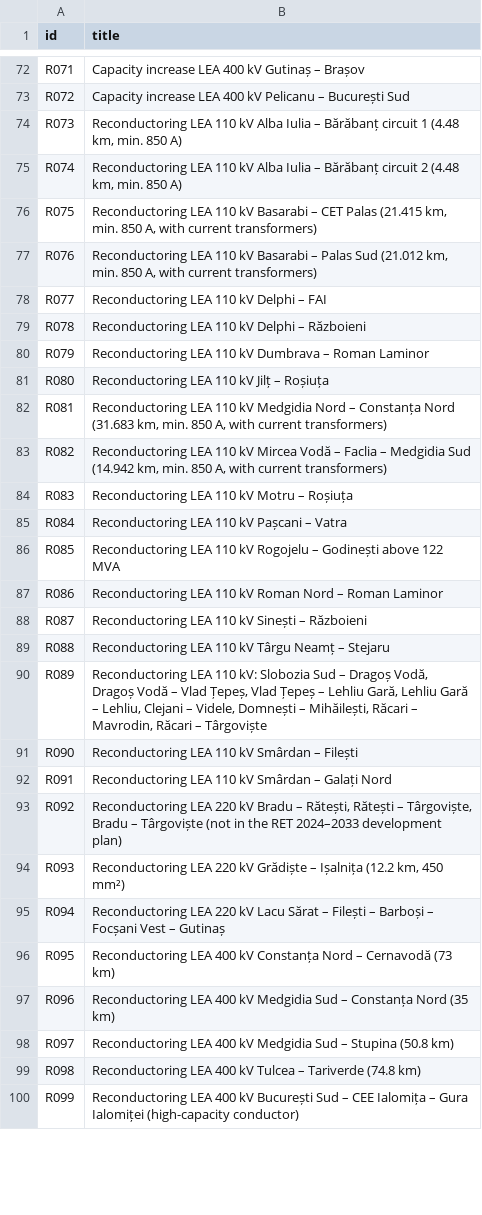
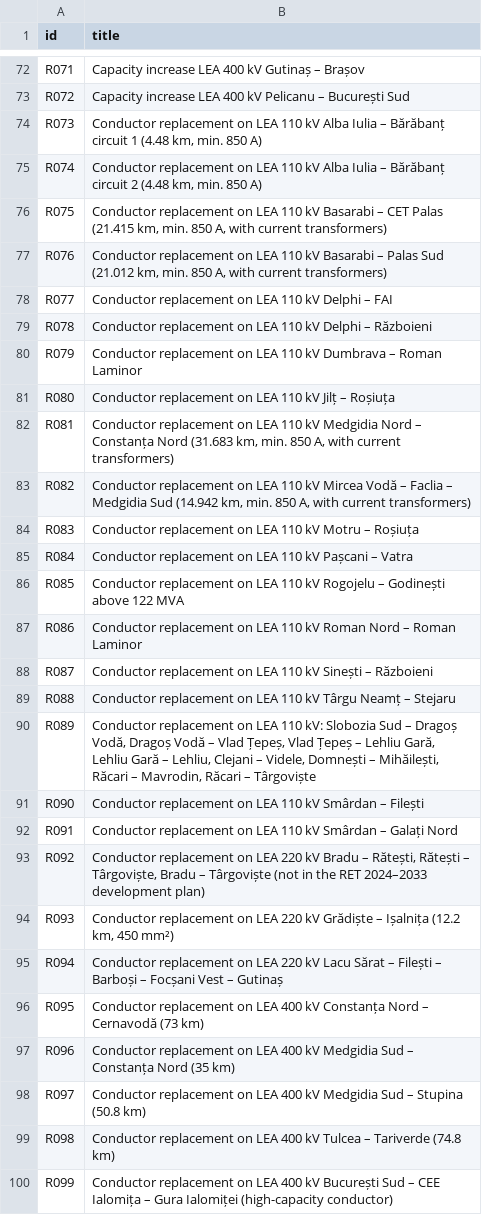
Before and after one commit to matand299/romania-power-map, a CSV file: data/source/reinforcements/titles_en.csv, drawn as a sheet; only a part is shown, gaps mark what is left out; the diff covers the shown part only.

```diff
--- a/data/source/reinforcements/titles_en.csv
+++ b/data/source/reinforcements/titles_en.csv
@@ -73,28 +73,28 @@ R071,Capacity increase LEA 400 kV Gutinaș – Brașov
 R072,Capacity increase LEA 400 kV Pelicanu – București Sud
-R073,"Reconductoring LEA 110 kV Alba Iulia – Bărăbanț circuit 1 (4.48 km, min. 850 A)"
-R074,"Reconductoring LEA 110 kV Alba Iulia – Bărăbanț circuit 2 (4.48 km, min. 850 A)"
-R075,"Reconductoring LEA 110 kV Basarabi – CET Palas (21.415 km, min. 850 A, with current transformers)"
-R076,"Reconductoring LEA 110 kV Basarabi – Palas Sud (21.012 km, min. 850 A, with current transformers)"
-R077,Reconductoring LEA 110 kV Delphi – FAI
-R078,Reconductoring LEA 110 kV Delphi – Războieni
-R079,Reconductoring LEA 110 kV Dumbrava – Roman Laminor
-R080,Reconductoring LEA 110 kV Jilț – Roșiuța
-R081,"Reconductoring LEA 110 kV Medgidia Nord – Constanța Nord (31.683 km, min. 850 A, with current transformers)"
-R082,"Reconductoring LEA 110 kV Mircea Vodă – Faclia – Medgidia Sud (14.942 km, min. 850 A, with current transformers)"
-R083,Reconductoring LEA 110 kV Motru – Roșiuța
-R084,Reconductoring LEA 110 kV Pașcani – Vatra
-R085,Reconductoring LEA 110 kV Rogojelu – Godinești above 122 MVA
-R086,Reconductoring LEA 110 kV Roman Nord – Roman Laminor
-R087,Reconductoring LEA 110 kV Sinești – Războieni
-R088,Reconductoring LEA 110 kV Târgu Neamț – Stejaru
-R089,"Reconductoring LEA 110 kV: Slobozia Sud – Dragoș Vodă, Dragoș Vodă – Vlad Țepeș, Vlad Țepeș – Lehliu Gară, Lehliu Gară – Lehliu, Clejani – Videle, Domnești – Mihăilești, Răcari – Mavrodin, Răcari – Târgoviște"
-R090,Reconductoring LEA 110 kV Smârdan – Filești
-R091,Reconductoring LEA 110 kV Smârdan – Galați Nord
-R092,"Reconductoring LEA 220 kV Bradu – Rătești, Rătești – Târgoviște, Bradu – Târgoviște (not in the RET 2024–2033 development plan)"
-R093,"Reconductoring LEA 220 kV Grădiște – Ișalnița (12.2 km, 450 mm²)"
-R094,Reconductoring LEA 220 kV Lacu Sărat – Filești – Barboși – Focșani Vest – Gutinaș
-R095,Reconductoring LEA 400 kV Constanța Nord – Cernavodă (73 km)
-R096,Reconductoring LEA 400 kV Medgidia Sud – Constanța Nord (35 km)
-R097,Reconductoring LEA 400 kV Medgidia Sud – Stupina (50.8 km)
-R098,Reconductoring LEA 400 kV Tulcea – Tariverde (74.8 km)
-R099,Reconductoring LEA 400 kV București Sud – CEE Ialomița – Gura Ialomiței (high-capacity conductor)
+R073,"Conductor replacement on LEA 110 kV Alba Iulia – Bărăbanț circuit 1 (4.48 km, min. 850 A)"
+R074,"Conductor replacement on LEA 110 kV Alba Iulia – Bărăbanț circuit 2 (4.48 km, min. 850 A)"
+R075,"Conductor replacement on LEA 110 kV Basarabi – CET Palas (21.415 km, min. 850 A, with current transformers)"
+R076,"Conductor replacement on LEA 110 kV Basarabi – Palas Sud (21.012 km, min. 850 A, with current transformers)"
+R077,Conductor replacement on LEA 110 kV Delphi – FAI
+R078,Conductor replacement on LEA 110 kV Delphi – Războieni
+R079,Conductor replacement on LEA 110 kV Dumbrava – Roman Laminor
+R080,Conductor replacement on LEA 110 kV Jilț – Roșiuța
+R081,"Conductor replacement on LEA 110 kV Medgidia Nord – Constanța Nord (31.683 km, min. 850 A, with current transformers)"
+R082,"Conductor replacement on LEA 110 kV Mircea Vodă – Faclia – Medgidia Sud (14.942 km, min. 850 A, with current transformers)"
+R083,Conductor replacement on LEA 110 kV Motru – Roșiuța
+R084,Conductor replacement on LEA 110 kV Pașcani – Vatra
+R085,Conductor replacement on LEA 110 kV Rogojelu – Godinești above 122 MVA
+R086,Conductor replacement on LEA 110 kV Roman Nord – Roman Laminor
+R087,Conductor replacement on LEA 110 kV Sinești – Războieni
+R088,Conductor replacement on LEA 110 kV Târgu Neamț – Stejaru
+R089,"Conductor replacement on LEA 110 kV: Slobozia Sud – Dragoș Vodă, Dragoș Vodă – Vlad Țepeș, Vlad Țepeș – Lehliu Gară, Lehliu Gară – Lehliu, Clejani – Videle, Domnești – Mihăilești, Răcari – Mavrodin, Răcari – Târgoviște"
+R090,Conductor replacement on LEA 110 kV Smârdan – Filești
+R091,Conductor replacement on LEA 110 kV Smârdan – Galați Nord
+R092,"Conductor replacement on LEA 220 kV Bradu – Rătești, Rătești – Târgoviște, Bradu – Târgoviște (not in the RET 2024–2033 development plan)"
+R093,"Conductor replacement on LEA 220 kV Grădiște – Ișalnița (12.2 km, 450 mm²)"
+R094,Conductor replacement on LEA 220 kV Lacu Sărat – Filești – Barboși – Focșani Vest – Gutinaș
+R095,Conductor replacement on LEA 400 kV Constanța Nord – Cernavodă (73 km)
+R096,Conductor replacement on LEA 400 kV Medgidia Sud – Constanța Nord (35 km)
+R097,Conductor replacement on LEA 400 kV Medgidia Sud – Stupina (50.8 km)
+R098,Conductor replacement on LEA 400 kV Tulcea – Tariverde (74.8 km)
+R099,Conductor replacement on LEA 400 kV București Sud – CEE Ialomița – Gura Ialomiței (high-capacity conductor)
```
Also changed, not shown: 42 edited cells elsewhere in this file, data/source/reinforcements/strings_en.csv, 3 other files.
